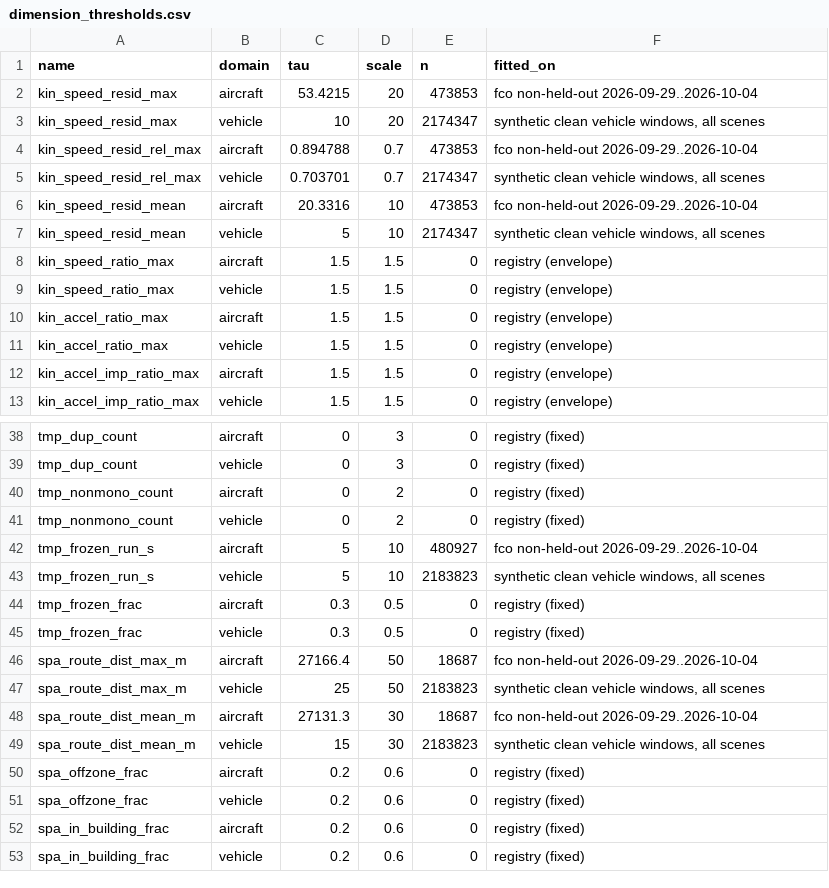
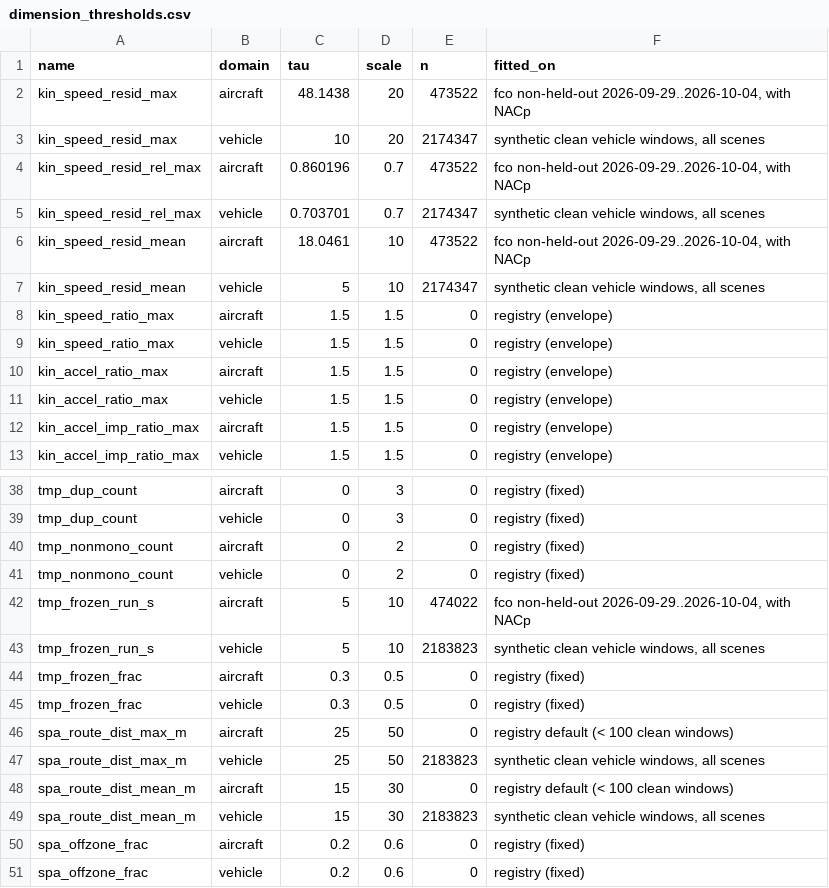
Before and after one commit to ivajefremova/divas_air, a CSV file: data/reference/dimension_thresholds.csv, drawn as a sheet; only a part is shown, gaps mark what is left out; the shorter side is filled out with more unchanged rows; the diff covers the shown part only.

```diff
--- a/data/reference/dimension_thresholds.csv
+++ b/data/reference/dimension_thresholds.csv
@@ -1,7 +1,7 @@
 name,domain,tau,scale,n,fitted_on
-kin_speed_resid_max,aircraft,53.4215,20,473853,fco non-held-out 2026-09-29..2026-10-04
+kin_speed_resid_max,aircraft,48.1438,20,473522,"fco non-held-out 2026-09-29..2026-10-04, with NACp"
 kin_speed_resid_max,vehicle,10,20,2174347,"synthetic clean vehicle windows, all scenes"
-kin_speed_resid_rel_max,aircraft,0.894788,0.7,473853,fco non-held-out 2026-09-29..2026-10-04
+kin_speed_resid_rel_max,aircraft,0.860196,0.7,473522,"fco non-held-out 2026-09-29..2026-10-04, with NACp"
 kin_speed_resid_rel_max,vehicle,0.703701,0.7,2174347,"synthetic clean vehicle windows, all scenes"
-kin_speed_resid_mean,aircraft,20.3316,10,473853,fco non-held-out 2026-09-29..2026-10-04
+kin_speed_resid_mean,aircraft,18.0461,10,473522,"fco non-held-out 2026-09-29..2026-10-04, with NACp"
 kin_speed_resid_mean,vehicle,5,10,2174347,"synthetic clean vehicle windows, all scenes"
@@ -41,3 +41,3 @@ tmp_nonmono_count,aircraft,0,2,0,registry (fixed)
 tmp_nonmono_count,vehicle,0,2,0,registry (fixed)
-tmp_frozen_run_s,aircraft,5,10,480927,fco non-held-out 2026-09-29..2026-10-04
+tmp_frozen_run_s,aircraft,5,10,474022,"fco non-held-out 2026-09-29..2026-10-04, with NACp"
 tmp_frozen_run_s,vehicle,5,10,2183823,"synthetic clean vehicle windows, all scenes"
@@ -45,5 +45,5 @@ tmp_frozen_frac,aircraft,0.3,0.5,0,registry (fixed)
 tmp_frozen_frac,vehicle,0.3,0.5,0,registry (fixed)
-spa_route_dist_max_m,aircraft,27166.4,50,18687,fco non-held-out 2026-09-29..2026-10-04
+spa_route_dist_max_m,aircraft,25,50,0,registry default (< 100 clean windows)
 spa_route_dist_max_m,vehicle,25,50,2183823,"synthetic clean vehicle windows, all scenes"
-spa_route_dist_mean_m,aircraft,27131.3,30,18687,fco non-held-out 2026-09-29..2026-10-04
+spa_route_dist_mean_m,aircraft,15,30,0,registry default (< 100 clean windows)
 spa_route_dist_mean_m,vehicle,15,30,2183823,"synthetic clean vehicle windows, all scenes"
```
Also changed, not shown: 31 edited cells elsewhere in this file, 7 other files.
